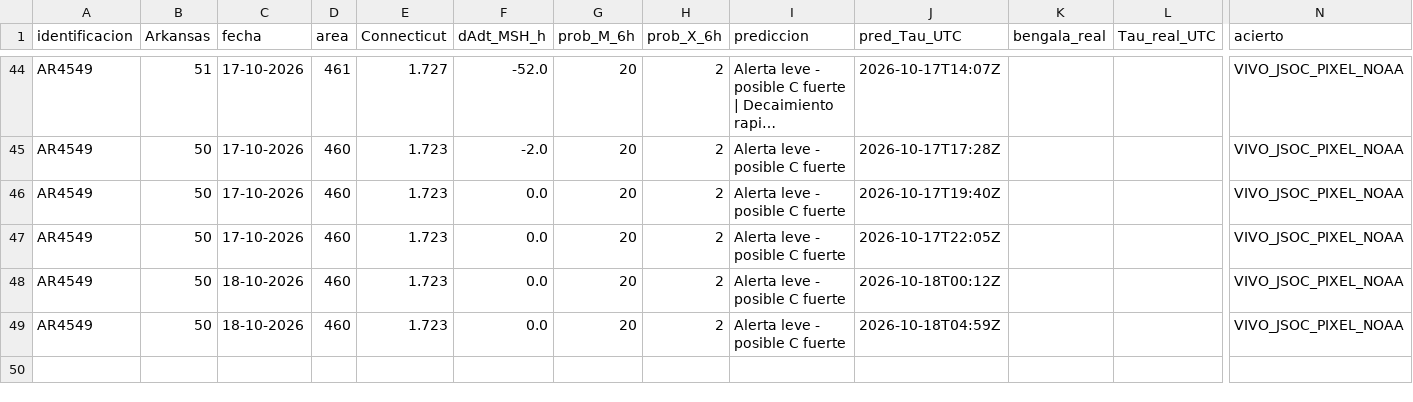
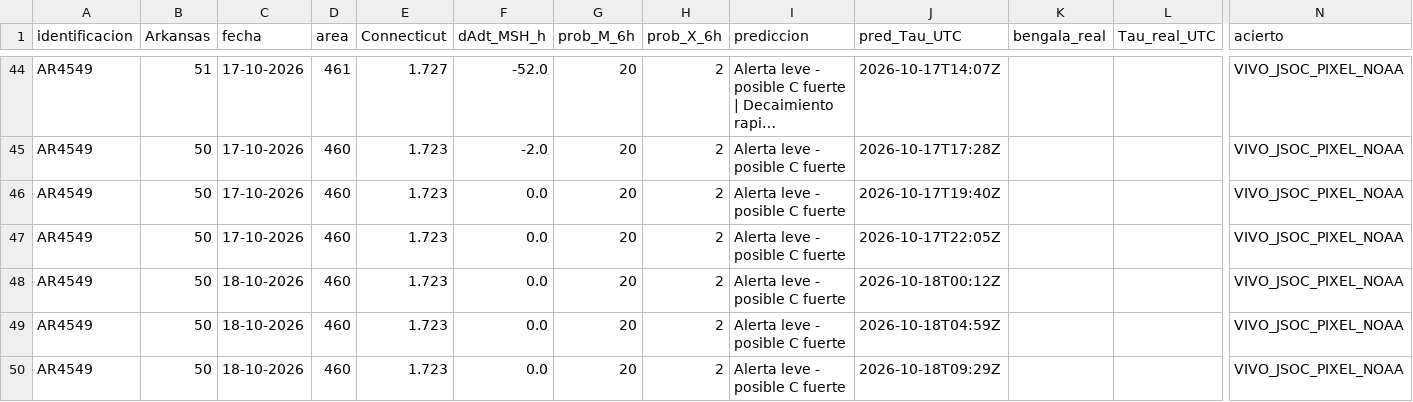
Before and after one commit to martin-esime/observatorio_el_tajin.github.io, a CSV file: historial_vivo.csv, drawn as a sheet; only a part is shown, gaps mark what is left out; long unchanged cells end in …; rows hold the shown columns only; the diff names each change by its address in the sheet, - before the commit and + after, or states it on an @@ line.

Commit message:
auto: update 4549 pixel Sun Oct 18 09:29:58 UTC 2026

```diff
--- a/historial_vivo.csv
+++ b/historial_vivo.csv
+row 50: AR4549 | 50 | 18-10-2026 | 460 | 1.723 | 0.0 | 20 | 2 | Alerta leve - posible C fuerte | 2026-10-18T09:29Z |  |  | VIVO_JSOC_PIXEL_NOAA
```
Also changed, not shown: tabla_30.csv.
